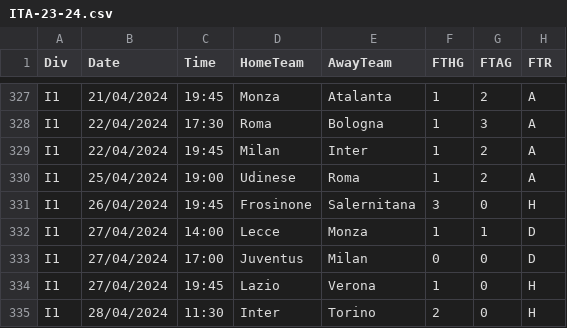
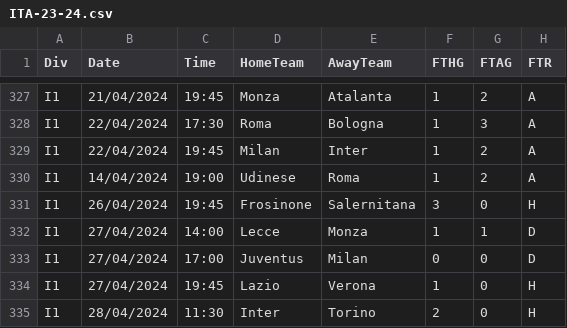
Before and after one commit to anthonyliao77/Football-Match-Prediction, a CSV file: Football-data/SerieA/ITA-23-24.csv, drawn as a sheet; only a part is shown, gaps mark what is left out; the diff names each change by its address in the sheet, - before the commit and + after, or states it on an @@ line.

Commit message:
Corrected wrong date

```diff
--- a/Football-data/SerieA/ITA-23-24.csv
+++ b/Football-data/SerieA/ITA-23-24.csv
-B330 (Date): 25/04/2024
+B330 (Date): 14/04/2024
```
